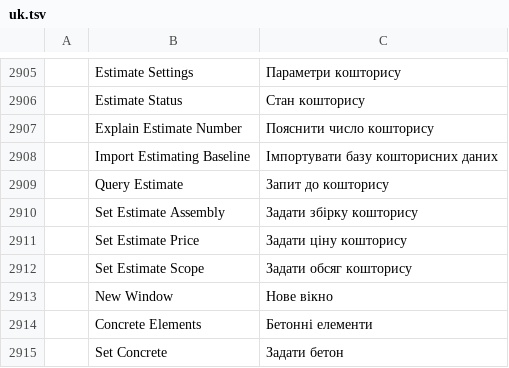
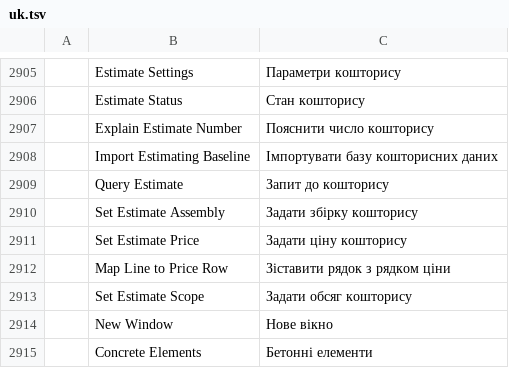
Before and after one commit to AICodeForgedev/cadaddy, a TSV file: crates/ui-egui/src/i18n/uk.tsv, drawn as a sheet; only a part is shown, gaps mark what is left out; the shorter side is filled out with more unchanged rows.

Commit message:
Q5301 estimatematch: family price matching with never-cross guards, exact-first, explicit map_price
Net change of branch estimatematch (2b112a52, 068190a7, merged next at f69551e2)
onto next 0704fe17.
(cherry picked from commit 068190a71b749c7321b9e488af729354c3998ea7)

```diff
--- a/crates/ui-egui/src/i18n/uk.tsv
+++ b/crates/ui-egui/src/i18n/uk.tsv
@@ -2911,2 +2911,3 @@
 	Set Estimate Price	Задати ціну кошторису
+	Map Line to Price Row	Зіставити рядок з рядком ціни
 	Set Estimate Scope	Задати обсяг кошторису
```
Also changed, not shown: 3 other files.
